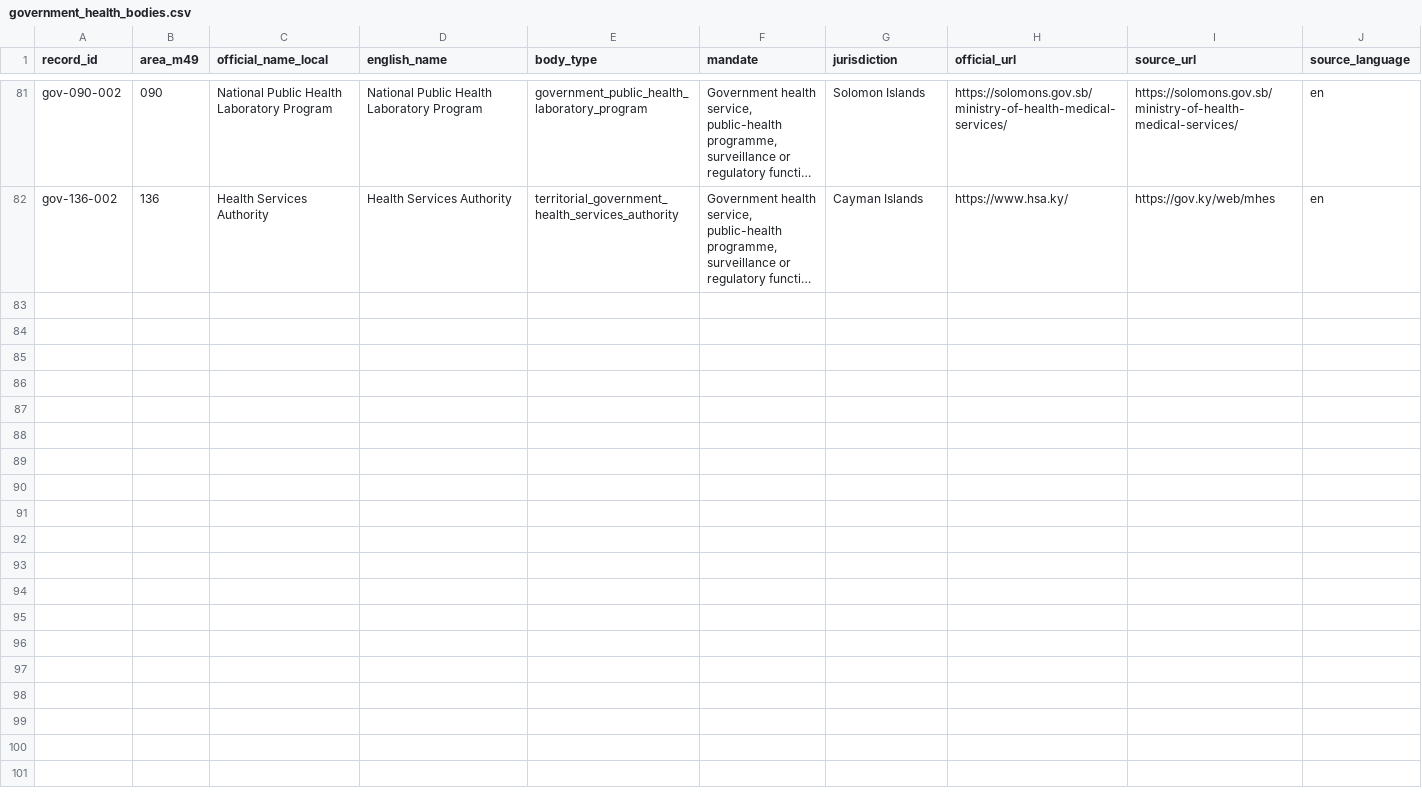
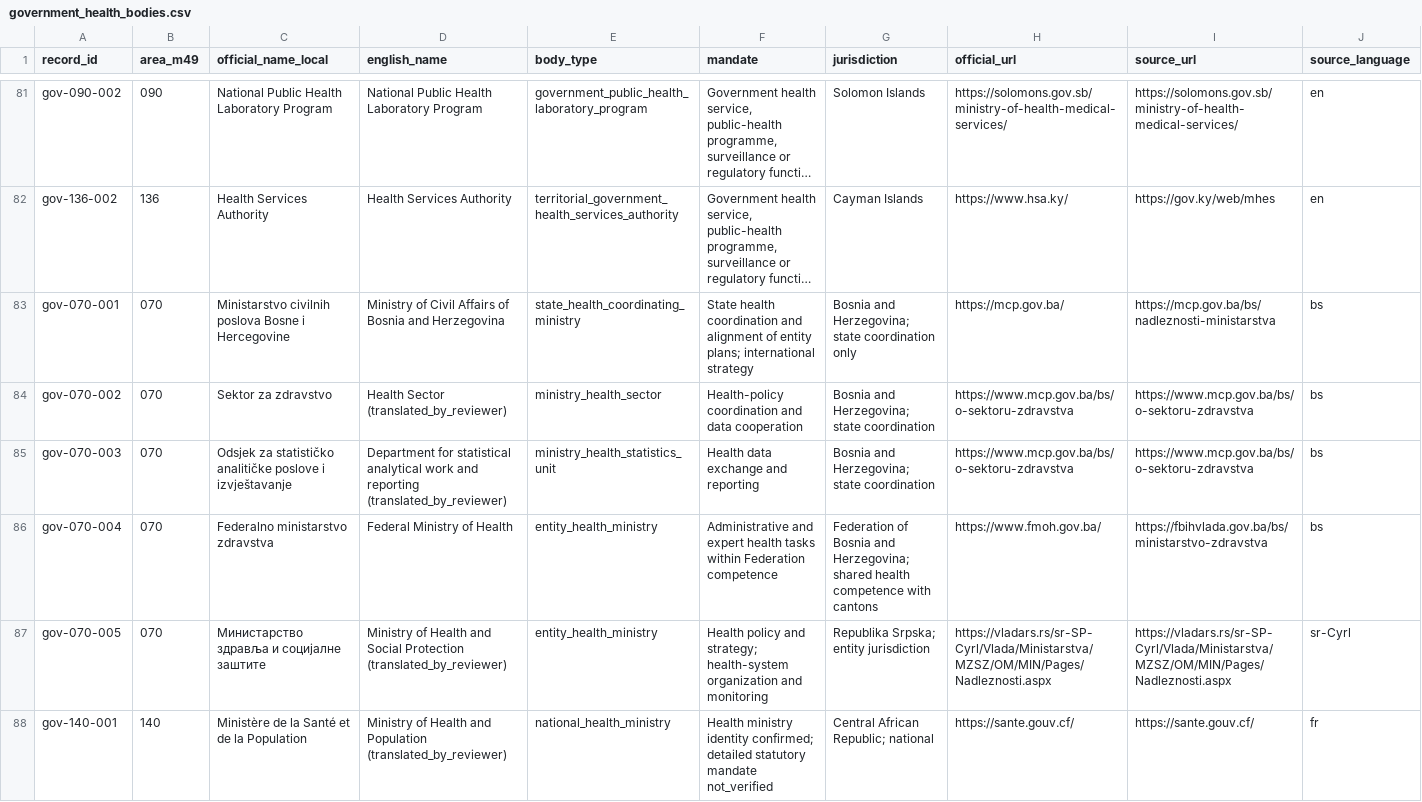
Before and after one commit to PortalHunter/Ethnicy-Based-Optimal-Weight, a CSV file: docs/atlas/handoffs/team-a/data/government_health_bodies.csv, drawn as a sheet; only a part is shown, gaps mark what is left out; long unchanged cells end in …; rows hold the shown columns only; the diff names each change by its address in the sheet, - before the commit and + after, or states it on an @@ line.

Commit message:
atlas(team-a): map Bosnia health competencies and CAR identity; preserve access gaps

```diff
--- a/docs/atlas/handoffs/team-a/data/government_health_bodies.csv
+++ b/docs/atlas/handoffs/team-a/data/government_health_bodies.csv
+row 83: gov-070-001 | 070 | Ministarstvo civilnih poslova Bosne i Hercegovine | Ministry of Civil Affairs of Bosnia and Herzegovina | state_health_coordinating_ministry | State health coordination and alignment of entity plans; international strategy | Bosnia and Herzegovina; state coordination only | https://mcp.gov.ba/ | https://mcp.gov.ba/bs/nadleznosti-ministarstva | bs
+row 84: gov-070-002 | 070 | Sektor za zdravstvo | Health Sector (translated_by_reviewer) | ministry_health_sector | Health-policy coordination and data cooperation | Bosnia and Herzegovina; state coordination | https://www.mcp.gov.ba/bs/o-sektoru-zdravstva | https://www.mcp.gov.ba/bs/o-sektoru-zdravstva | bs
+row 85: gov-070-003 | 070 | Odsjek za statističko analitičke poslove i izvještavanje | Department for statistical analytical work and reporting (translated_by_reviewer) | ministry_health_statistics_unit | Health data exchange and reporting | Bosnia and Herzegovina; state coordination | https://www.mcp.gov.ba/bs/o-sektoru-zdravstva | https://www.mcp.gov.ba/bs/o-sektoru-zdravstva | bs
+row 86: gov-070-004 | 070 | Federalno ministarstvo zdravstva | Federal Ministry of Health | entity_health_ministry | Administrative and expert health tasks within Federation competence | Federation of Bosnia and Herzegovina; shared health competence with cantons | https://www.fmoh.gov.ba/ | https://fbihvlada.gov.ba/bs/ministarstvo-zdravstva | bs
+row 87: gov-070-005 | 070 | Министарство здравља и социјалне заштите | Ministry of Health and Social Protection (translated_by_reviewer) | entity_health_ministry | Health policy and strategy; health-system organization and monitoring | Republika Srpska; entity jurisdiction | https://vladars.rs/sr-SP-Cyrl/Vlada/Ministarstva/MZSZ/OM/MIN/Pages/Nadleznosti.aspx | https://vladars.rs/sr-SP-Cyrl/Vlada/Ministarstva/MZSZ/OM/MIN/Pages/Nadleznosti.aspx | sr-Cyrl
+row 88: gov-140-001 | 140 | Ministère de la Santé et de la Population | Ministry of Health and Population (translated_by_reviewer) | national_health_ministry | Health ministry identity confirmed; detailed statutory mandate not_verified | Central African Republic; national | https://sante.gouv.cf/ | https://sante.gouv.cf/ | fr
```
Also changed, not shown: docs/atlas/handoffs/team-a/PROVENANCE.csv, docs/atlas/handoffs/team-a/data/authority_relationships.csv, 8 other files.
